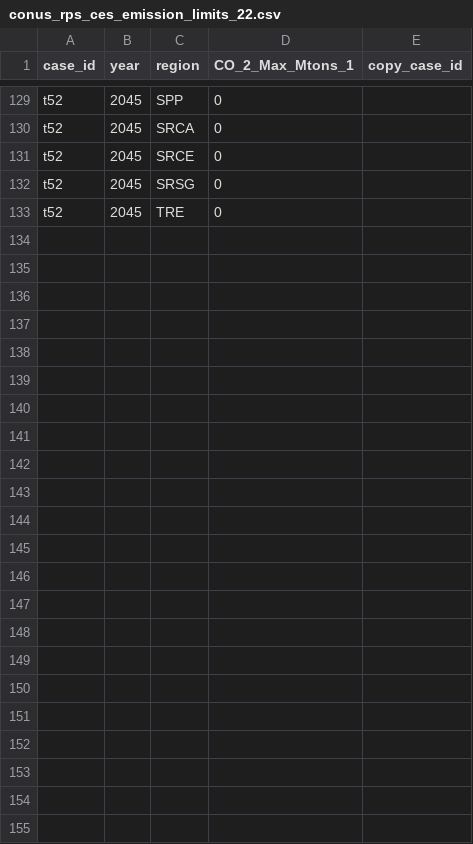
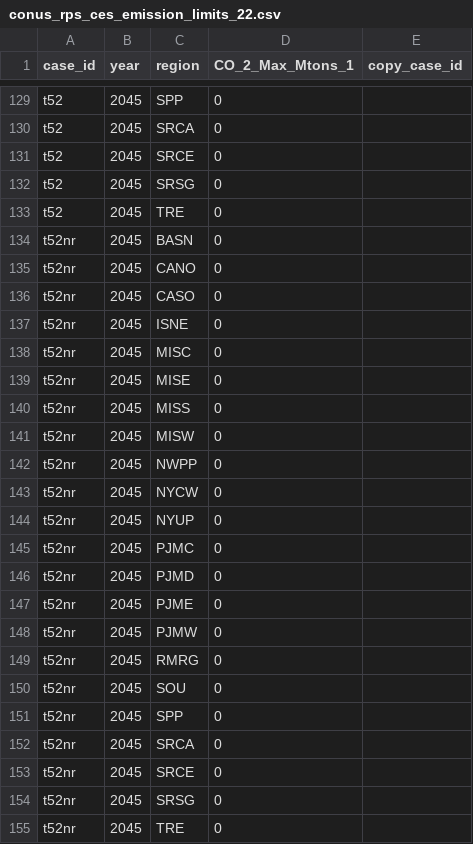
Before and after one commit to gmantegna/Real_Conus_Aggs, a CSV file: CONUS_extra_inputs/conus_rps_ces_emission_limits_22.csv, drawn as a sheet; only a part is shown, gaps mark what is left out.

```diff
--- a/CONUS_extra_inputs/conus_rps_ces_emission_limits_22.csv
+++ b/CONUS_extra_inputs/conus_rps_ces_emission_limits_22.csv
@@ -133 +133,23 @@ t52,2045,SRSG,0,
 t52,2045,TRE,0,
+t52nr,2045,BASN,0,
+t52nr,2045,CANO,0,
+t52nr,2045,CASO,0,
+t52nr,2045,ISNE,0,
+t52nr,2045,MISC,0,
+t52nr,2045,MISE,0,
+t52nr,2045,MISS,0,
+t52nr,2045,MISW,0,
+t52nr,2045,NWPP,0,
+t52nr,2045,NYCW,0,
+t52nr,2045,NYUP,0,
+t52nr,2045,PJMC,0,
+t52nr,2045,PJMD,0,
+t52nr,2045,PJME,0,
+t52nr,2045,PJMW,0,
+t52nr,2045,RMRG,0,
+t52nr,2045,SOU,0,
+t52nr,2045,SPP,0,
+t52nr,2045,SRCA,0,
+t52nr,2045,SRCE,0,
+t52nr,2045,SRSG,0,
+t52nr,2045,TRE,0,
```
Also changed, not shown: CONUS_extra_inputs/conus_rps_ces_emission_limits_12.csv, CONUS_extra_inputs/conus_rps_ces_emission_limits_17.csv, 11 other files.
